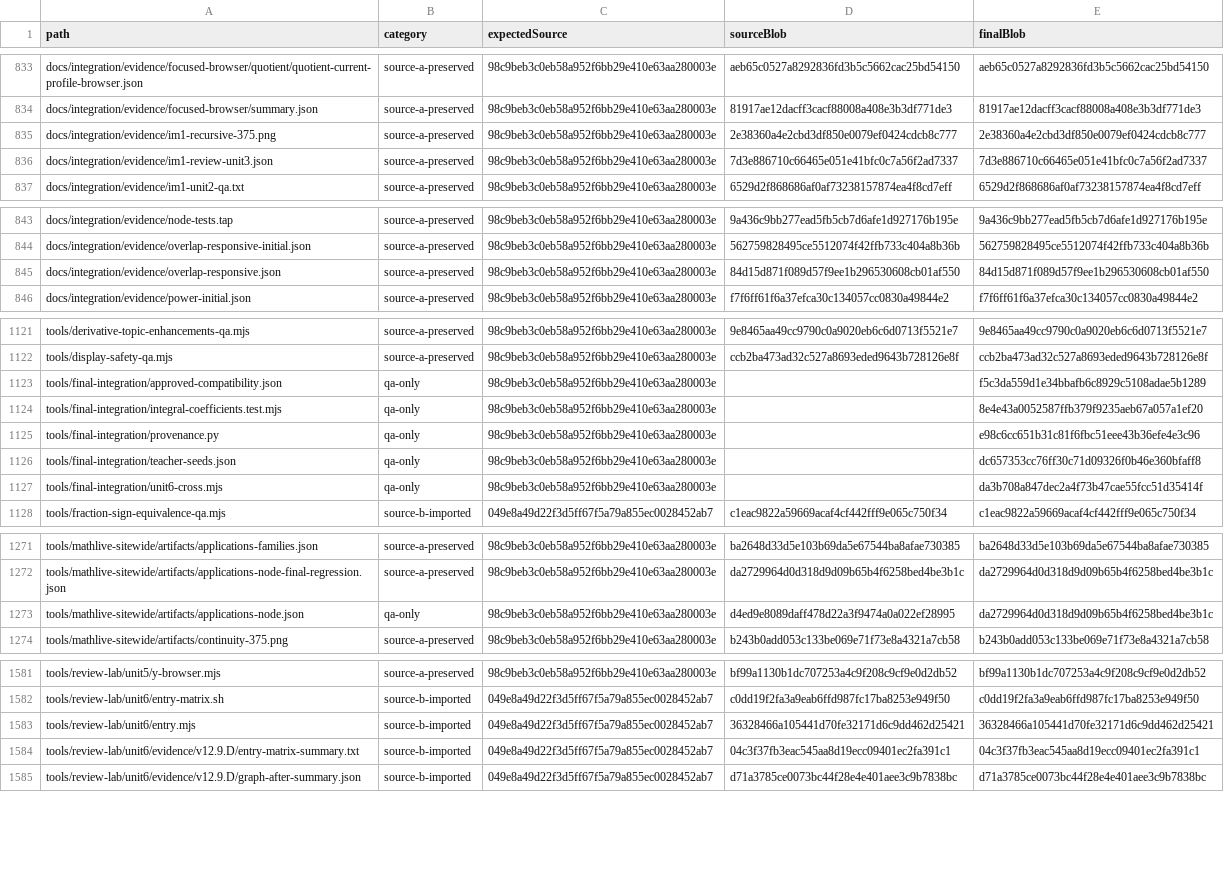
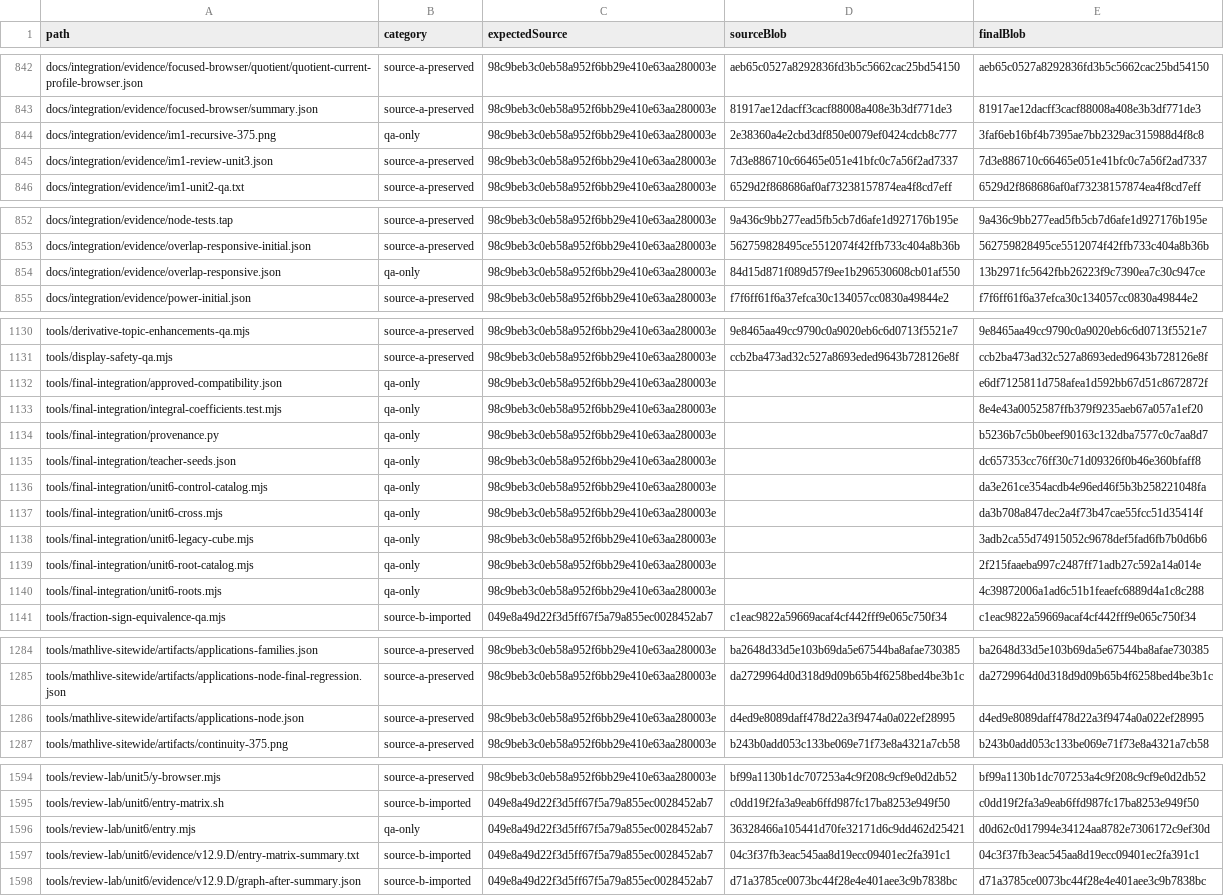
Before and after one commit to batchmath/BatchMathSite, a CSV file: docs/final-integration/evidence/provenance.csv, drawn as a sheet; only a part is shown, gaps mark what is left out; the diff covers the shown part only.

Commit message:
Complete Unit 6 canonical cube-root controls and verify both editor paths

```diff
--- a/docs/final-integration/evidence/provenance.csv
+++ b/docs/final-integration/evidence/provenance.csv
@@ -834,3 +843,3 @@ docs/integration/evidence/focused-browser/quotient/quotient-current-profile-brow
 docs/integration/evidence/focused-browser/summary.json,source-a-preserved,98c9beb3c0eb58a952f6bb29e410e63aa280003e,81917ae12dacff3cacf88008a408e3b3df771de3,81917ae12dacff3cacf88008a408e3b3df771de3
-docs/integration/evidence/im1-recursive-375.png,source-a-preserved,98c9beb3c0eb58a952f6bb29e410e63aa280003e,2e38360a4e2cbd3df850e0079ef0424cdcb8c777,2e38360a4e2cbd3df850e0079ef0424cdcb8c777
+docs/integration/evidence/im1-recursive-375.png,qa-only,98c9beb3c0eb58a952f6bb29e410e63aa280003e,2e38360a4e2cbd3df850e0079ef0424cdcb8c777,3faf6eb16bf4b7395ae7bb2329ac315988d4f8c8
 docs/integration/evidence/im1-review-unit3.json,source-a-preserved,98c9beb3c0eb58a952f6bb29e410e63aa280003e,7d3e886710c66465e051e41bfc0c7a56f2ad7337,7d3e886710c66465e051e41bfc0c7a56f2ad7337
@@ -844,3 +853,3 @@ docs/integration/evidence/node-tests.tap,source-a-preserved,98c9beb3c0eb58a952f6
 docs/integration/evidence/overlap-responsive-initial.json,source-a-preserved,98c9beb3c0eb58a952f6bb29e410e63aa280003e,562759828495ce5512074f42ffb733c404a8b36b,562759828495ce5512074f42ffb733c404a8b36b
-docs/integration/evidence/overlap-responsive.json,source-a-preserved,98c9beb3c0eb58a952f6bb29e410e63aa280003e,84d15d871f089d57f9ee1b296530608cb01af550,84d15d871f089d57f9ee1b296530608cb01af550
+docs/integration/evidence/overlap-responsive.json,qa-only,98c9beb3c0eb58a952f6bb29e410e63aa280003e,84d15d871f089d57f9ee1b296530608cb01af550,13b2971fc5642fbb26223f9c7390ea7c30c947ce
 docs/integration/evidence/power-initial.json,source-a-preserved,98c9beb3c0eb58a952f6bb29e410e63aa280003e,f7f6ff61f6a37efca30c134057cc0830a49844e2,f7f6ff61f6a37efca30c134057cc0830a49844e2
@@ -1122,7 +1131,11 @@ tools/derivative-topic-enhancements-qa.mjs,source-a-preserved,98c9beb3c0eb58a952
 tools/display-safety-qa.mjs,source-a-preserved,98c9beb3c0eb58a952f6bb29e410e63aa280003e,ccb2ba473ad32c527a8693eded9643b728126e8f,ccb2ba473ad32c527a8693eded9643b728126e8f
-tools/final-integration/approved-compatibility.json,qa-only,98c9beb3c0eb58a952f6bb29e410e63aa280003e,,f5c3da559d1e34bbafb6c8929c5108adae5b1289
+tools/final-integration/approved-compatibility.json,qa-only,98c9beb3c0eb58a952f6bb29e410e63aa280003e,,e6df7125811d758afea1d592bb67d51c8672872f
 tools/final-integration/integral-coefficients.test.mjs,qa-only,98c9beb3c0eb58a952f6bb29e410e63aa280003e,,8e4e43a0052587ffb379f9235aeb67a057a1ef20
-tools/final-integration/provenance.py,qa-only,98c9beb3c0eb58a952f6bb29e410e63aa280003e,,e98c6cc651b31c81f6fbc51eee43b36efe4e3c96
+tools/final-integration/provenance.py,qa-only,98c9beb3c0eb58a952f6bb29e410e63aa280003e,,b5236b7c5b0beef90163c132dba7577c0c7aa8d7
 tools/final-integration/teacher-seeds.json,qa-only,98c9beb3c0eb58a952f6bb29e410e63aa280003e,,dc657353cc76ff30c71d09326f0b46e360bfaff8
+tools/final-integration/unit6-control-catalog.mjs,qa-only,98c9beb3c0eb58a952f6bb29e410e63aa280003e,,da3e261ce354acdb4e96ed46f5b3b258221048fa
 tools/final-integration/unit6-cross.mjs,qa-only,98c9beb3c0eb58a952f6bb29e410e63aa280003e,,da3b708a847dec2a4f73b47cae55fcc51d35414f
+tools/final-integration/unit6-legacy-cube.mjs,qa-only,98c9beb3c0eb58a952f6bb29e410e63aa280003e,,3adb2ca55d74915052c9678def5fad6fb7b0d6b6
+tools/final-integration/unit6-root-catalog.mjs,qa-only,98c9beb3c0eb58a952f6bb29e410e63aa280003e,,2f215faaeba997c2487ff71adb27c592a14a014e
+tools/final-integration/unit6-roots.mjs,qa-only,98c9beb3c0eb58a952f6bb29e410e63aa280003e,,4c39872006a1ad6c51b1feaefc6889d4a1c8c288
 tools/fraction-sign-equivalence-qa.mjs,source-b-imported,049e8a49d22f3d5ff67f5a79a855ec0028452ab7,c1eac9822a59669acaf4cf442fff9e065c750f34,c1eac9822a59669acaf4cf442fff9e065c750f34
@@ -1272,3 +1285,3 @@ tools/mathlive-sitewide/artifacts/applications-families.json,source-a-preserved,
 tools/mathlive-sitewide/artifacts/applications-node-final-regression.json,source-a-preserved,98c9beb3c0eb58a952f6bb29e410e63aa280003e,da2729964d0d318d9d09b65b4f6258bed4be3b1c,da2729964d0d318d9d09b65b4f6258bed4be3b1c
-tools/mathlive-sitewide/artifacts/applications-node.json,qa-only,98c9beb3c0eb58a952f6bb29e410e63aa280003e,d4ed9e8089daff478d22a3f9474a0a022ef28995,da2729964d0d318d9d09b65b4f6258bed4be3b1c
+tools/mathlive-sitewide/artifacts/applications-node.json,source-a-preserved,98c9beb3c0eb58a952f6bb29e410e63aa280003e,d4ed9e8089daff478d22a3f9474a0a022ef28995,d4ed9e8089daff478d22a3f9474a0a022ef28995
 tools/mathlive-sitewide/artifacts/continuity-375.png,source-a-preserved,98c9beb3c0eb58a952f6bb29e410e63aa280003e,b243b0add053c133be069e71f73e8a4321a7cb58,b243b0add053c133be069e71f73e8a4321a7cb58
@@ -1582,3 +1595,3 @@ tools/review-lab/unit5/y-browser.mjs,source-a-preserved,98c9beb3c0eb58a952f6bb29
 tools/review-lab/unit6/entry-matrix.sh,source-b-imported,049e8a49d22f3d5ff67f5a79a855ec0028452ab7,c0dd19f2fa3a9eab6ffd987fc17ba8253e949f50,c0dd19f2fa3a9eab6ffd987fc17ba8253e949f50
-tools/review-lab/unit6/entry.mjs,source-b-imported,049e8a49d22f3d5ff67f5a79a855ec0028452ab7,36328466a105441d70fe32171d6c9dd462d25421,36328466a105441d70fe32171d6c9dd462d25421
+tools/review-lab/unit6/entry.mjs,qa-only,049e8a49d22f3d5ff67f5a79a855ec0028452ab7,36328466a105441d70fe32171d6c9dd462d25421,d0d62c0d17994e34124aa8782e7306172c9ef30d
 tools/review-lab/unit6/evidence/v12.9.D/entry-matrix-summary.txt,source-b-imported,049e8a49d22f3d5ff67f5a79a855ec0028452ab7,04c3f37fb3eac545aa8d19ecc09401ec2fa391c1,04c3f37fb3eac545aa8d19ecc09401ec2fa391c1
```
Also changed, not shown: 9 added rows and 8 edited cells elsewhere in this file, 20 other files.
